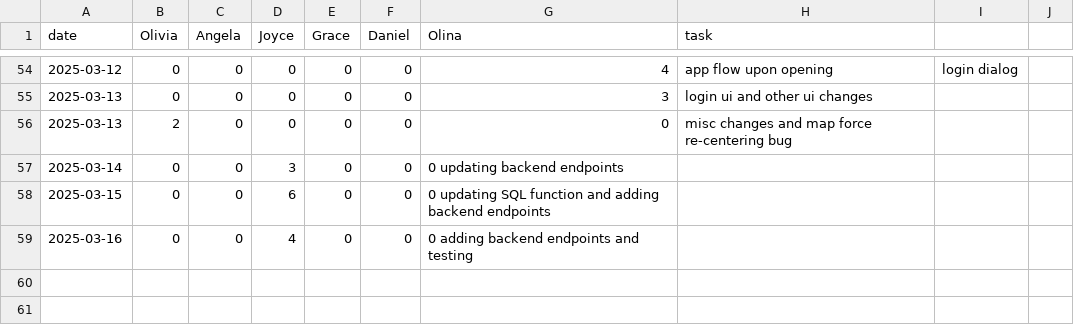
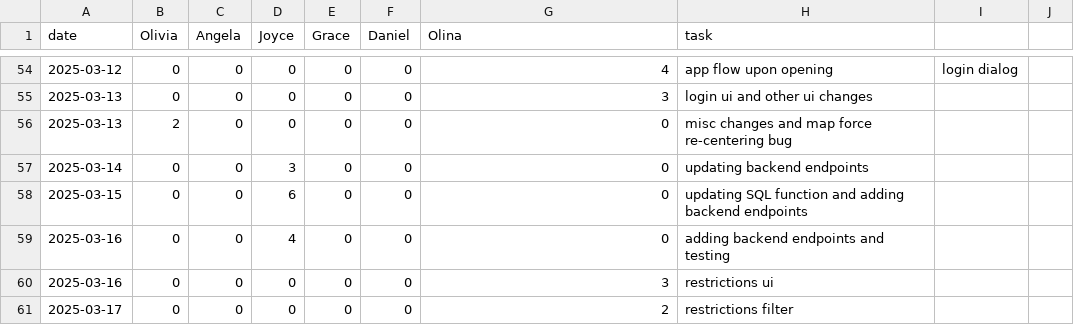
Before and after one commit to oliviaz7/Grub-Deal-Finder-App, a CSV file: timelog.csv, drawn as a sheet; only a part is shown, gaps mark what is left out.

Commit message:
filter impl

```diff
--- a/timelog.csv
+++ b/timelog.csv
@@ -56,4 +56,6 @@ date, Olivia, Angela, Joyce, Grace, Daniel, Olina, task
 2025-03-13, 2, 0, 0, 0, 0, 0, misc changes and map force re-centering bug
-2025-03-14, 0, 0, 3, 0, 0, 0  updating backend endpoints
-2025-03-15, 0, 0, 6, 0, 0, 0  updating SQL function and adding backend endpoints
-2025-03-16, 0, 0, 4, 0, 0, 0  adding backend endpoints and testing
+2025-03-14, 0, 0, 3, 0, 0, 0,  updating backend endpoints
+2025-03-15, 0, 0, 6, 0, 0, 0,  updating SQL function and adding backend endpoints
+2025-03-16, 0, 0, 4, 0, 0, 0,  adding backend endpoints and testing
+2025-03-16, 0, 0, 0, 0, 0, 3,  restrictions ui
+2025-03-17, 0, 0, 0, 0, 0, 2,  restrictions filter
```
Also changed, not shown: 6 other files.
